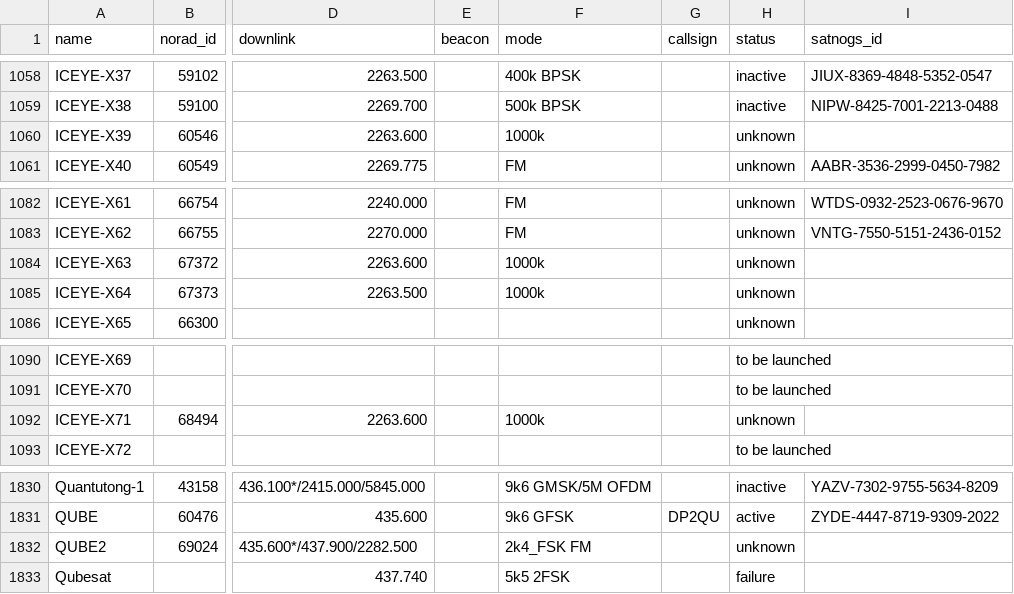
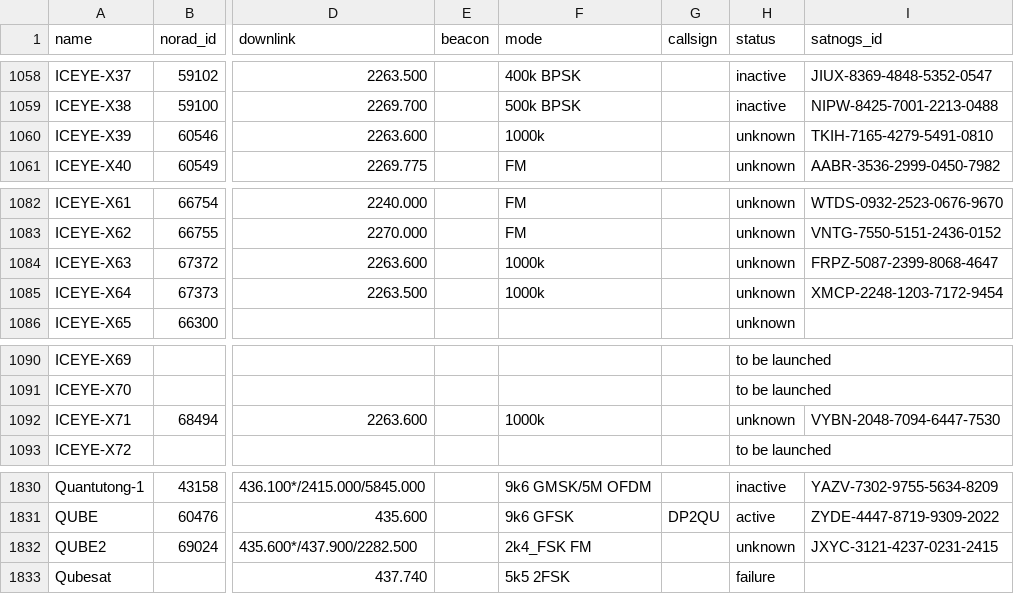
Before and after one commit to muzihuaner/amateur-satellite-database, a CSV file: data/amsat-all-frequencies.csv, drawn as a sheet; only a part is shown, gaps mark what is left out; the diff names each change by its address in the sheet, - before the commit and + after, or states it on an @@ line.

```diff
--- a/data/amsat-all-frequencies.csv
+++ b/data/amsat-all-frequencies.csv
-I1060 (satnogs_id): (empty)
+I1060 (satnogs_id): TKIH-7165-4279-5491-0810
-I1084 (satnogs_id): (empty)
+I1084 (satnogs_id): FRPZ-5087-2399-8068-4647
-I1085 (satnogs_id): (empty)
+I1085 (satnogs_id): XMCP-2248-1203-7172-9454
-I1092 (satnogs_id): (empty)
+I1092 (satnogs_id): VYBN-2048-7094-6447-7530
-I1832 (satnogs_id): (empty)
+I1832 (satnogs_id): JXYC-3121-4237-0231-2415
```
Also changed, not shown: 3 other files.
